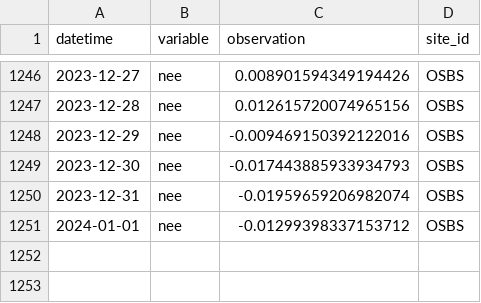
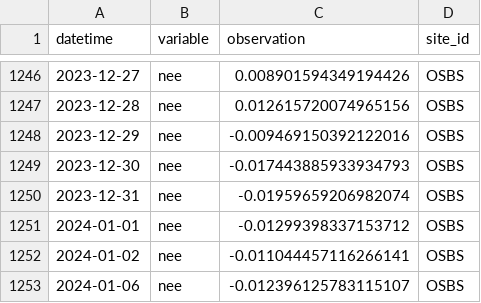
Before and after one commit to jcmorgan7VT/eco4cast-in-R-book, a CSV file: data/site_carbon_data.csv, drawn as a sheet; only a part is shown, gaps mark what is left out; the diff names each change by its address in the sheet, - before the commit and + after, or states it on an @@ line.

```diff
--- a/data/site_carbon_data.csv
+++ b/data/site_carbon_data.csv
+row 1252: 2024-01-02 | nee | -0.011044457116266141 | OSBS
+row 1253: 2024-01-06 | nee | -0.012396125783115107 | OSBS
```
Also changed, not shown: data/saved_parameter_chain.csv, 2 other files.
